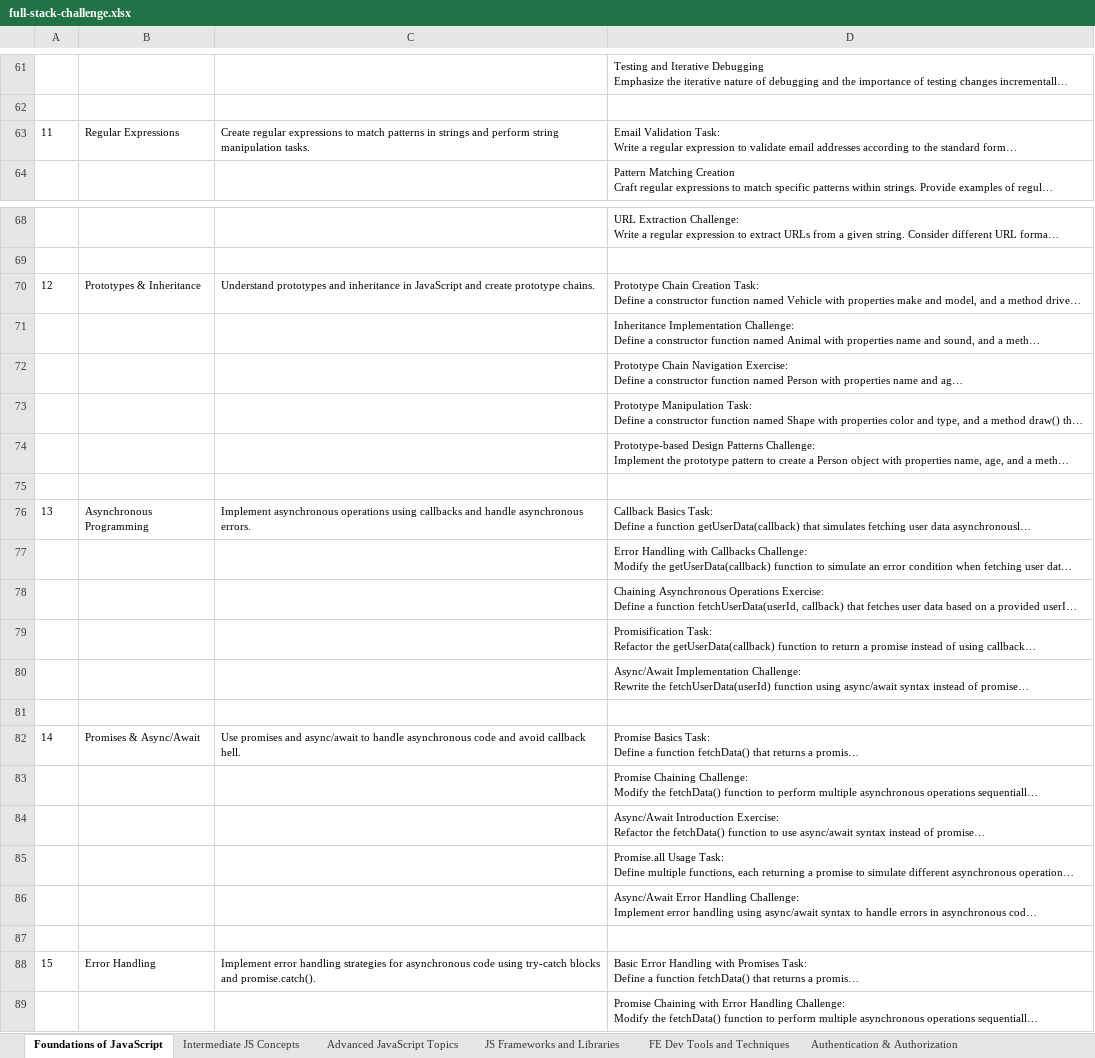
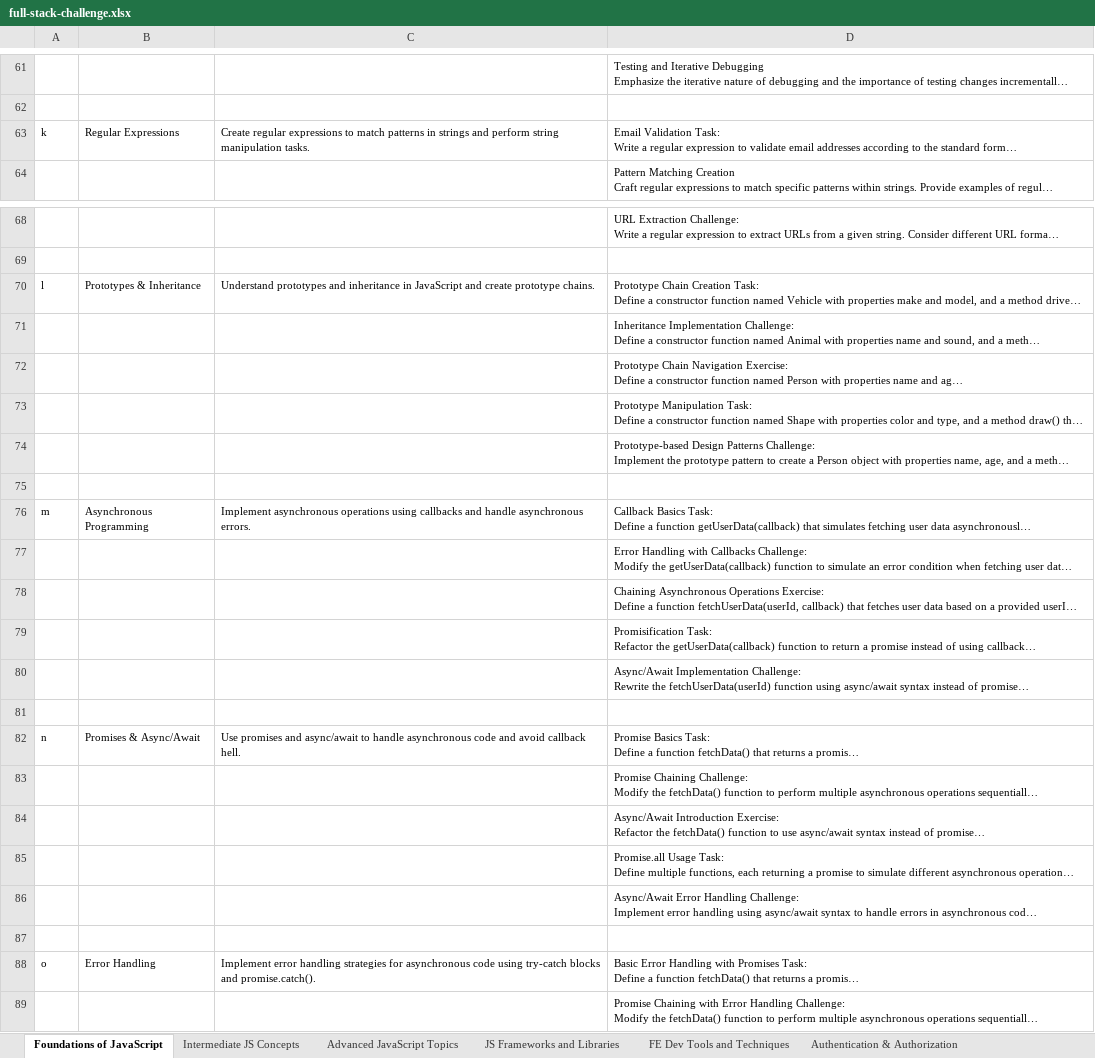
Before and after one commit to scientistigwe/FrontEnd-Projects, an Excel workbook: documentation-and-dataset/full-stack-challenge.xlsx, sheet Foundations of JavaScript, drawn as a sheet; only a part is shown, gaps mark what is left out; long unchanged cells end in …; values as stored, in another font and other column widths than the file's, no borders; table styles not drawn; the diff covers the shown part only; the diff names each change by its address in the sheet, - before the commit and + after, or states it on an @@ line.

```diff
--- a/documentation-and-dataset/full-stack-challenge.xlsx (sheet Foundations of JavaScript)
+++ b/documentation-and-dataset/full-stack-challenge.xlsx (sheet Foundations of JavaScript)
-A63: 11
+A63: k
-A70: 12
+A70: l
-A76: 13
+A76: m
-A82: 14
+A82: n
-A88: 15
+A88: o
```
Also changed, not shown: 15 edited cells elsewhere in this sheet, other sheet tabs, 16 other files.
